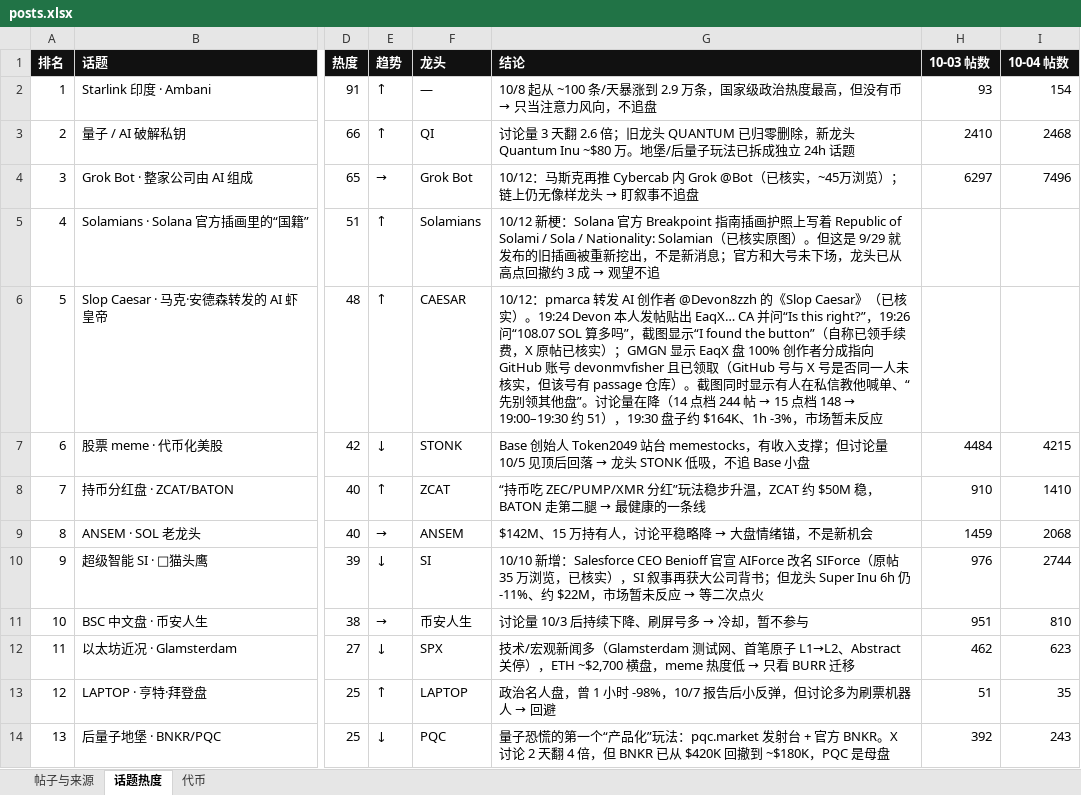
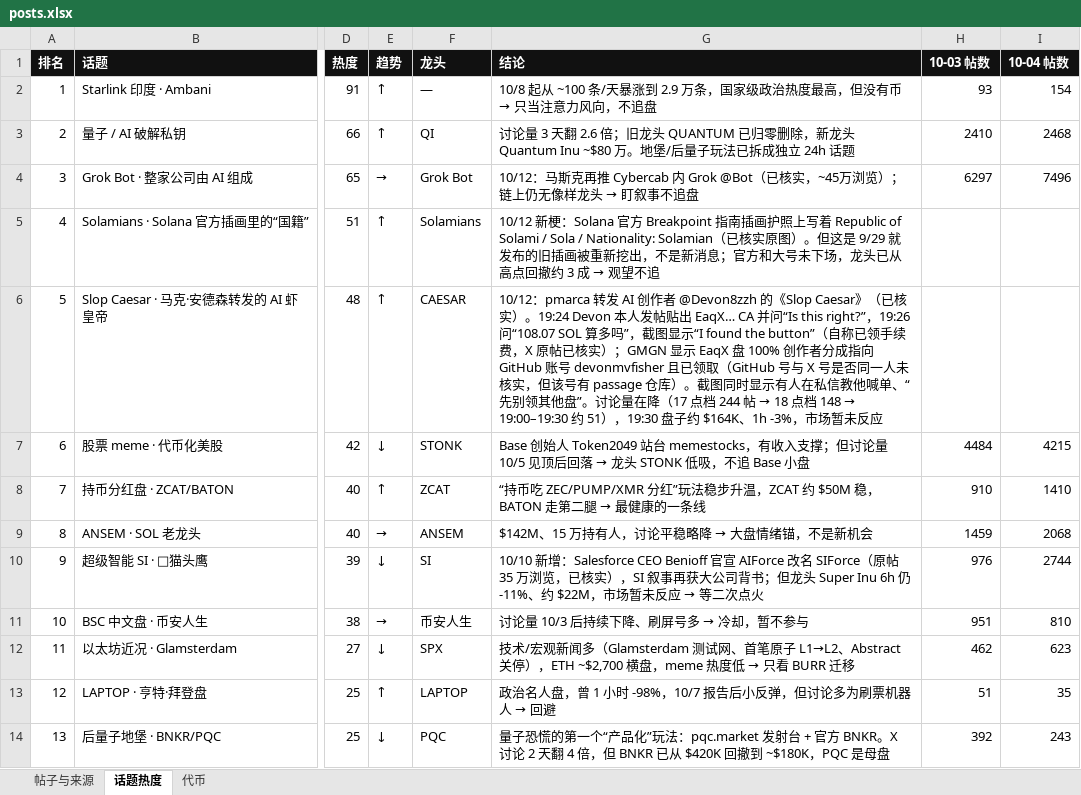
Before and after one commit to KiddyaKid/alpha-dashboard, an Excel workbook: posts.xlsx, sheet 话题热度, drawn as a sheet; only a part is shown, gaps mark what is left out; values as stored, in another font and other column widths than the file's, no borders; the diff names each change by its address in the sheet, - before the commit and + after, or states it on an @@ line.

```diff
--- a/posts.xlsx (sheet 话题热度)
+++ b/posts.xlsx (sheet 话题热度)
@@ G6 (结论): …量在降（14 点档 244 帖 → 15 点档 148… → …量在降（17 点档 244 帖 → 18 点档 148… @@
```
Also changed, not shown: 2 other files.
